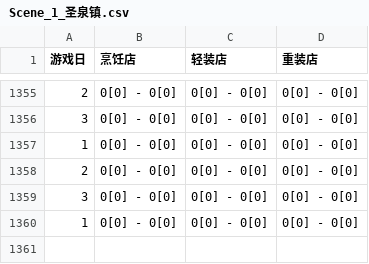
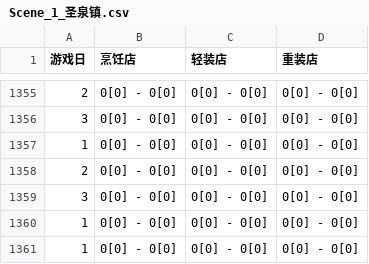
Before and after one commit to zlex001/LOA-Server, a CSV file: Library/Logs/Economy/Scene_1_圣泉镇.csv, drawn as a sheet; only a part is shown, gaps mark what is left out; the diff names each change by its address in the sheet, - before the commit and + after, or states it on an @@ line.

```diff
--- a/Library/Logs/Economy/Scene_1_圣泉镇.csv
+++ b/Library/Logs/Economy/Scene_1_圣泉镇.csv
+row 1361: 1 | 0[0] - 0[0] | 0[0] - 0[0] | 0[0] - 0[0]
```
Also changed, not shown: Library/Logs/Economy/Scene_2_地下城.csv, Library/Logs/Economy/Scene_3_雾都.csv, 31 other files.
